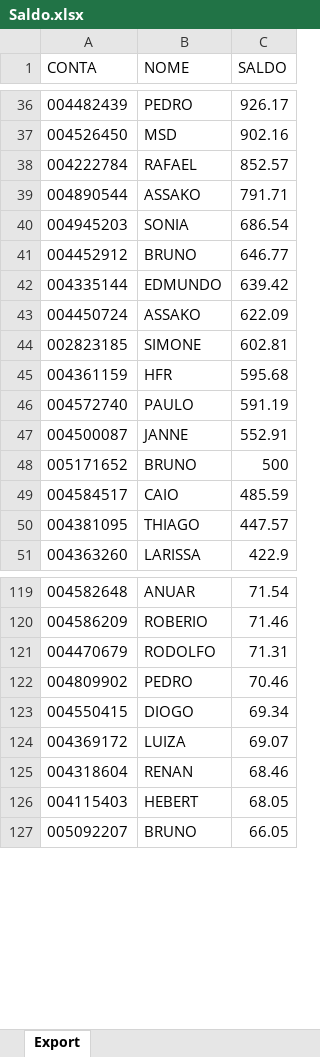
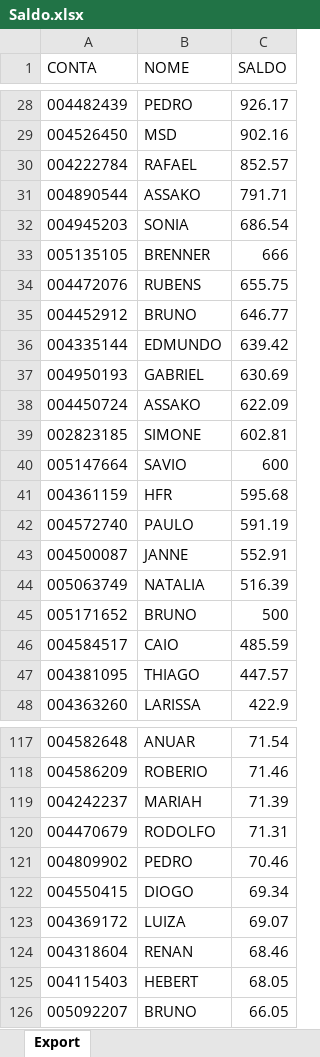
Before and after one commit to lauroteles/Mesa_de_opera-es, an Excel workbook: Saldo.xlsx, sheet Export, drawn as a sheet; only a part is shown, gaps mark what is left out; values as stored, in another font and other column widths than the file's, no borders; the diff covers the shown part only; the diff names each change by its address in the sheet, - before the commit and + after, or states it on an @@ line.

```diff
--- a/Saldo.xlsx (sheet Export)
+++ b/Saldo.xlsx (sheet Export)
+row 33: 005135105 | BRENNER | 666
+row 34: 004472076 | RUBENS | 655.75
+row 37: 004950193 | GABRIEL | 630.69
+row 40: 005147664 | SAVIO | 600
+row 44: 005063749 | NATALIA | 516.39
+row 119: 004242237 | MARIAH | 71.39
```
Also changed, not shown: 3 added rows and 10 removed rows elsewhere in this sheet.
